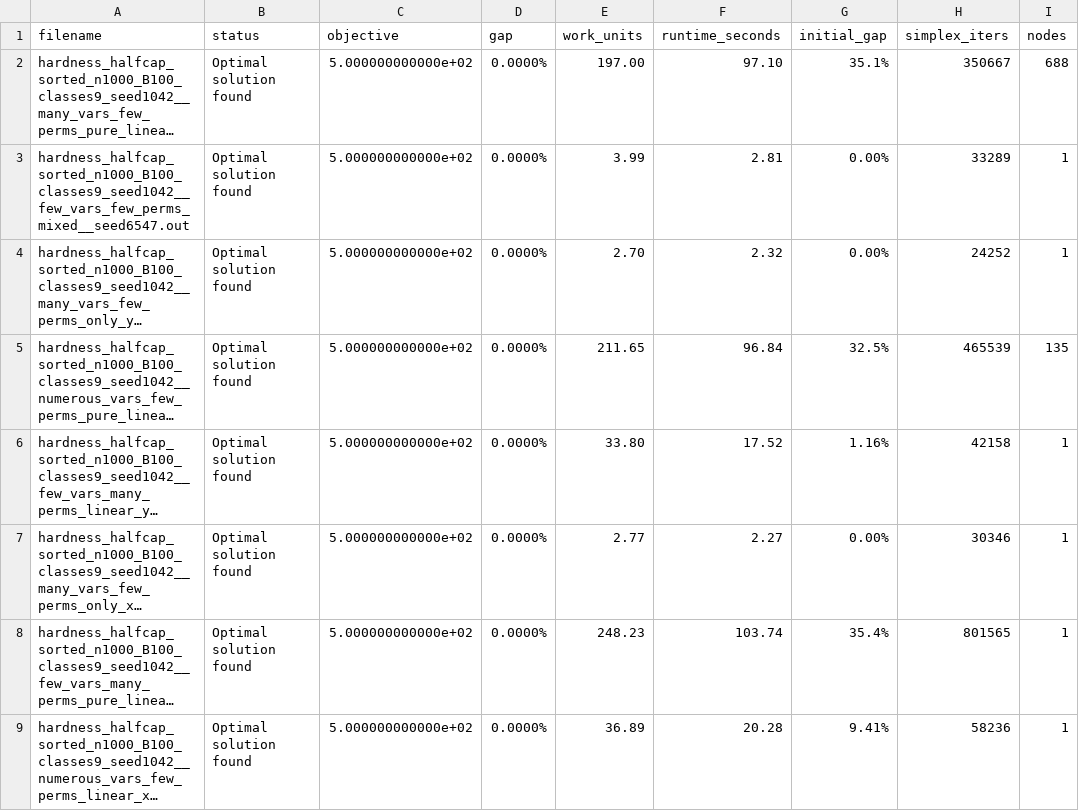
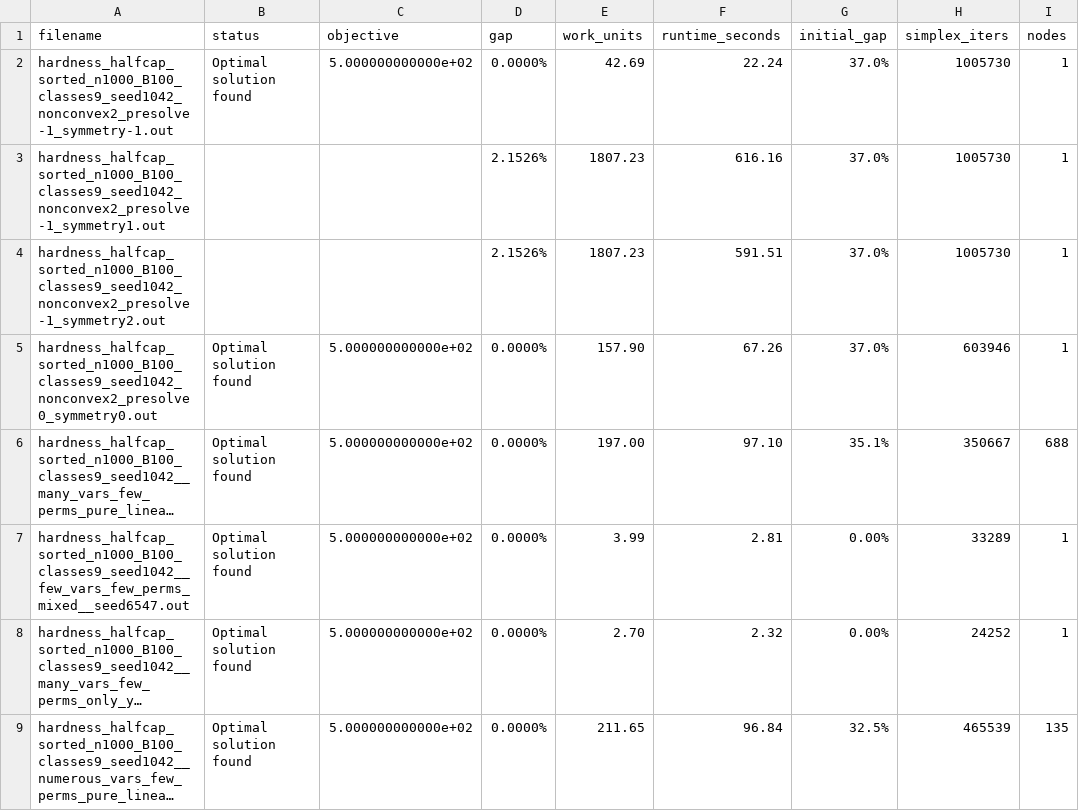
Before and after one commit to merascu/PolynomialSymmetryBreakers, a CSV file: data/csv/hardness_halfcap_sorted_n1000_B100_classes9_seed1042.csv, drawn as a sheet; only a part is shown; the shorter side is filled out with more unchanged rows; long unchanged cells end in …; the diff names each change by its address in the sheet, - before the commit and + after, or states it on an @@ line.

```diff
--- a/data/csv/hardness_halfcap_sorted_n1000_B100_classes9_seed1042.csv
+++ b/data/csv/hardness_halfcap_sorted_n1000_B100_classes9_seed1042.csv
+row 2: hardness_halfcap_sorted_n1000_B100_classes9_seed1042_nonconvex2_presolve-1_symmetry-1.out | Optimal solution found | 5.000000000000e+02 | 0.0000% | 42.69 | 22.24 | 37.0% | 1005730 | 1
+row 3: hardness_halfcap_sorted_n1000_B100_classes9_seed1042_nonconvex2_presolve-1_symmetry1.out |  |  | 2.1526% | 1807.23 | 616.16 | 37.0% | 1005730 | 1
+row 4: hardness_halfcap_sorted_n1000_B100_classes9_seed1042_nonconvex2_presolve-1_symmetry2.out |  |  | 2.1526% | 1807.23 | 591.51 | 37.0% | 1005730 | 1
+row 5: hardness_halfcap_sorted_n1000_B100_classes9_seed1042_nonconvex2_presolve0_symmetry0.out | Optimal solution found | 5.000000000000e+02 | 0.0000% | 157.90 | 67.26 | 37.0% | 603946 | 1
```
Also changed, not shown: data/csv/hardness_halfcap_sorted_n1024_B100_classes7_seed1066.csv, data/csv/hardness_halfcap_sorted_n2000_B100_classes3_seed2042.csv, 1 other file.
